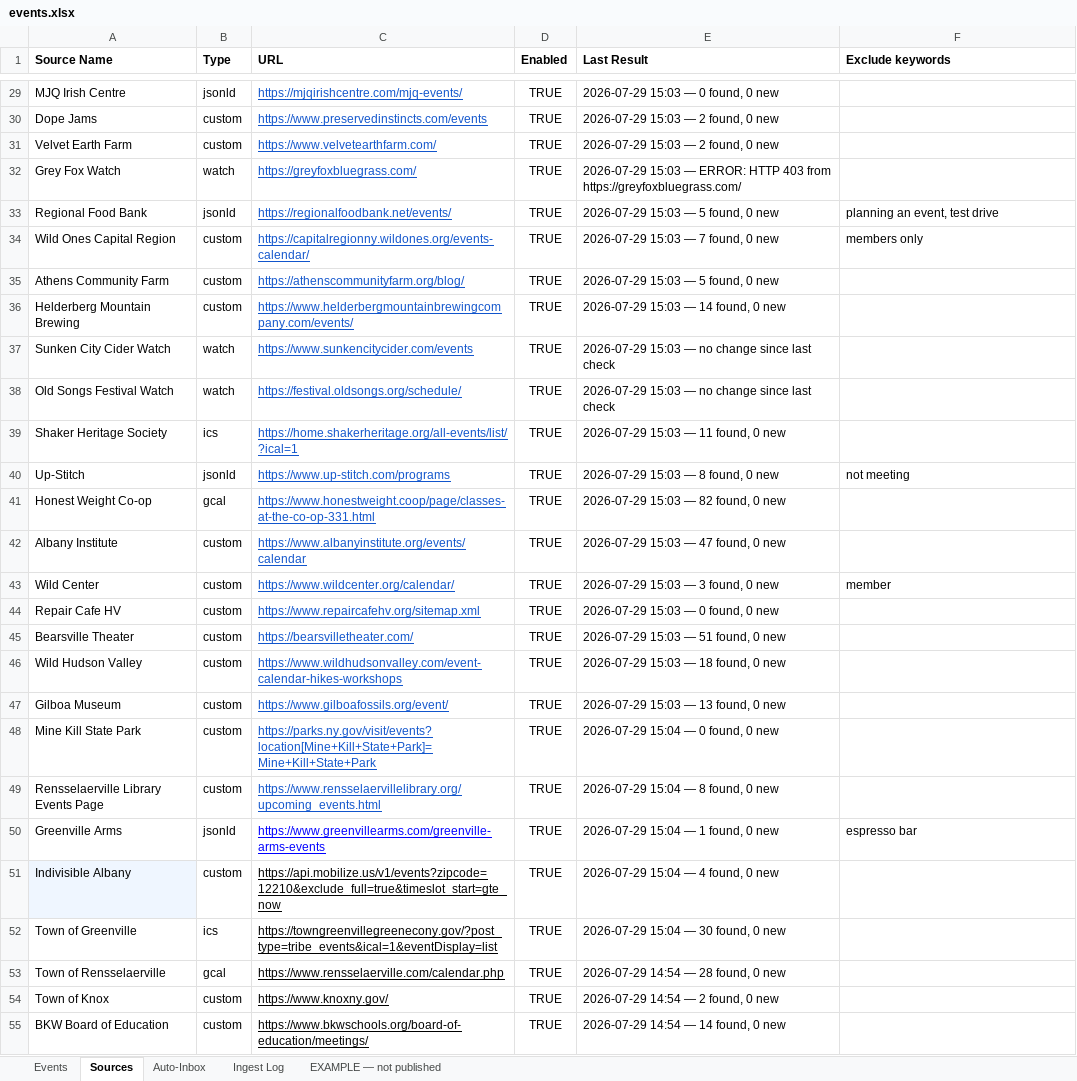
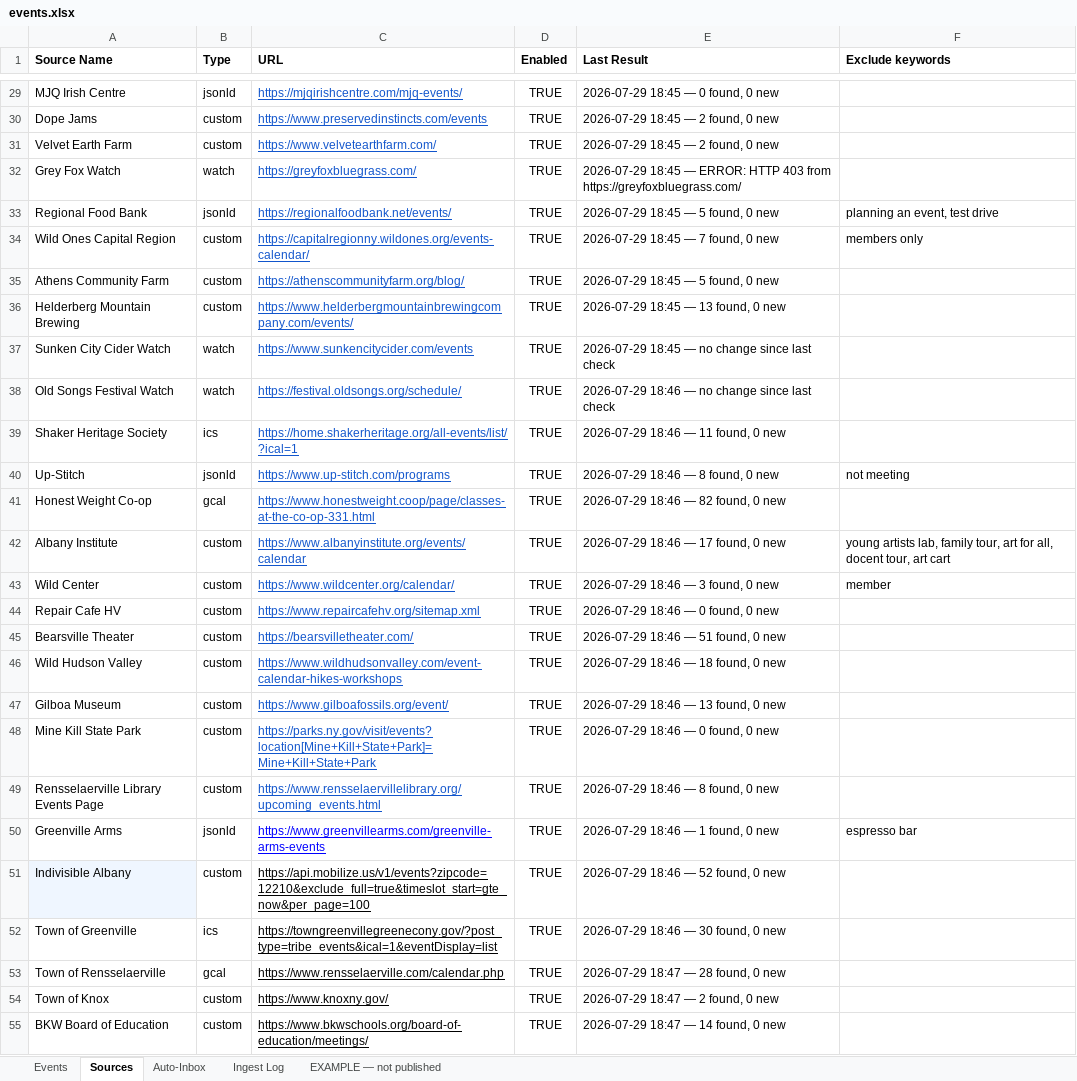
Before and after one commit to nyhilltowners/explore-the-hilltowns, an Excel workbook: data/events.xlsx, sheet Sources, drawn as a sheet; only a part is shown, gaps mark what is left out; values as stored, in another font and other column widths than the file's, no borders; the diff covers the shown part only; the diff names each change by its address in the sheet, - before the commit and + after, or states it on an @@ line.

```diff
--- a/data/events.xlsx (sheet Sources)
+++ b/data/events.xlsx (sheet Sources)
-E29 (Last Result): 2026-07-29 15:03 — 0 found, 0 new
+E29 (Last Result): 2026-07-29 18:45 — 0 found, 0 new
-E30:E31 (Last Result): 2026-07-29 15:03 — 2 found, 0 new
+E30:E31 (Last Result): 2026-07-29 18:45 — 2 found, 0 new
-E32 (Last Result): 2026-07-29 15:03 — ERROR:…
+E32 (Last Result): 2026-07-29 18:45 — ERROR:…
-E33 (Last Result): 2026-07-29 15:03 — 5 found, 0 new
+E33 (Last Result): 2026-07-29 18:45 — 5 found, 0 new
-E34 (Last Result): 2026-07-29 15:03 — 7 found, 0 new
+E34 (Last Result): 2026-07-29 18:45 — 7 found, 0 new
-E35 (Last Result): 2026-07-29 15:03 — 5 found, 0 new
+E35 (Last Result): 2026-07-29 18:45 — 5 found, 0 new
-E36 (Last Result): 2026-07-29 15:03 — 14 found, 0 new
+E36 (Last Result): 2026-07-29 18:45 — 13 found, 0 new
-E37 (Last Result): 2026-07-29 15:03 — no change since last check
+E37 (Last Result): 2026-07-29 18:45 — no change since last check
-E38 (Last Result): 2026-07-29 15:03 — no change since last check
+E38 (Last Result): 2026-07-29 18:46 — no change since last check
-E39 (Last Result): 2026-07-29 15:03 — 11 found, 0 new
+E39 (Last Result): 2026-07-29 18:46 — 11 found, 0 new
-E40 (Last Result): 2026-07-29 15:03 — 8 found, 0 new
+E40 (Last Result): 2026-07-29 18:46 — 8 found, 0 new
-E41 (Last Result): 2026-07-29 15:03 — 82 found, 0 new
+E41 (Last Result): 2026-07-29 18:46 — 82 found, 0 new
-E42 (Last Result): 2026-07-29 15:03 — 47 found, 0 new
+E42 (Last Result): 2026-07-29 18:46 — 17 found, 0 new
-F42 (Exclude keywords): (empty)
+F42 (Exclude keywords): young artists lab, family tour, art for all, docent tour, art cart
-E43 (Last Result): 2026-07-29 15:03 — 3 found, 0 new
+E43 (Last Result): 2026-07-29 18:46 — 3 found, 0 new
-E44 (Last Result): 2026-07-29 15:03 — 0 found, 0 new
+E44 (Last Result): 2026-07-29 18:46 — 0 found, 0 new
-E45 (Last Result): 2026-07-29 15:03 — 51 found, 0 new
+E45 (Last Result): 2026-07-29 18:46 — 51 found, 0 new
-E46 (Last Result): 2026-07-29 15:03 — 18 found, 0 new
+E46 (Last Result): 2026-07-29 18:46 — 18 found, 0 new
-E47 (Last Result): 2026-07-29 15:03 — 13 found, 0 new
+E47 (Last Result): 2026-07-29 18:46 — 13 found, 0 new
-E48 (Last Result): 2026-07-29 15:04 — 0 found, 0 new
+E48 (Last Result): 2026-07-29 18:46 — 0 found, 0 new
-E49 (Last Result): 2026-07-29 15:04 — 8 found, 0 new
+E49 (Last Result): 2026-07-29 18:46 — 8 found, 0 new
-E50 (Last Result): 2026-07-29 15:04 — 1 found, 0 new
+E50 (Last Result): 2026-07-29 18:46 — 1 found, 0 new
-C51 (URL): https://api.mobilize.us/v1/events?zipcode=12210&exclude_full=true&timeslot_start=gte_now
+C51 (URL): https://api.mobilize.us/v1/events?zipcode=12210&exclude_full=true&timeslot_start=gte_now&per_page=100
-E51 (Last Result): 2026-07-29 15:04 — 4 found, 0 new
+E51 (Last Result): 2026-07-29 18:46 — 52 found, 0 new
-E52 (Last Result): 2026-07-29 15:04 — 30 found, 0 new
+E52 (Last Result): 2026-07-29 18:46 — 30 found, 0 new
-E53 (Last Result): 2026-07-29 14:54 — 28 found, 0 new
+E53 (Last Result): 2026-07-29 18:47 — 28 found, 0 new
-E54 (Last Result): 2026-07-29 14:54 — 2 found, 0 new
+E54 (Last Result): 2026-07-29 18:47 — 2 found, 0 new
-E55 (Last Result): 2026-07-29 14:54 — 14 found, 0 new
+E55 (Last Result): 2026-07-29 18:47 — 14 found, 0 new
```
Also changed, not shown: 63 edited cells and cell formats elsewhere in this sheet, sheet Events, sheet Auto-Inbox, sheet Ingest Log, 1 other file.
